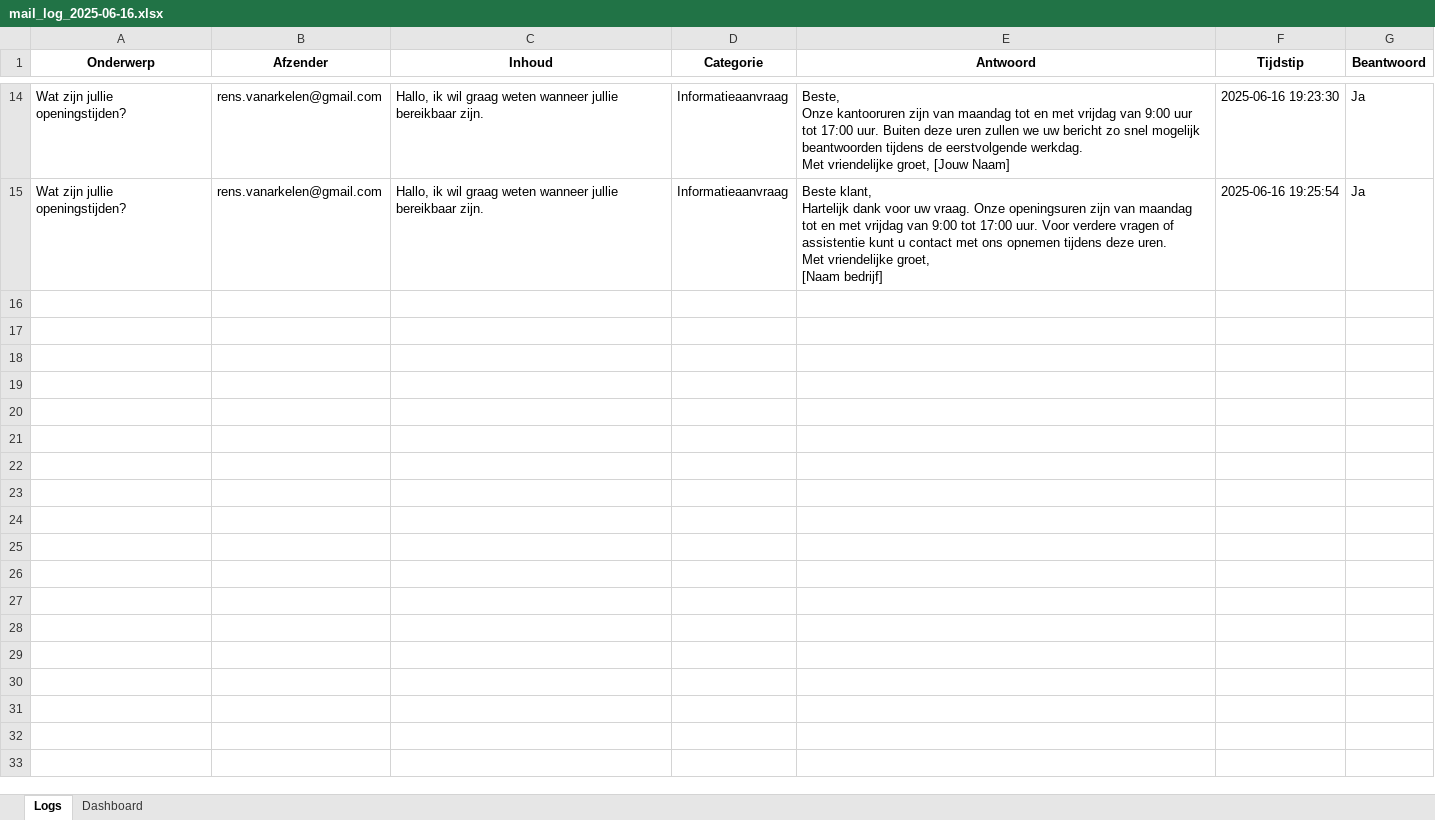
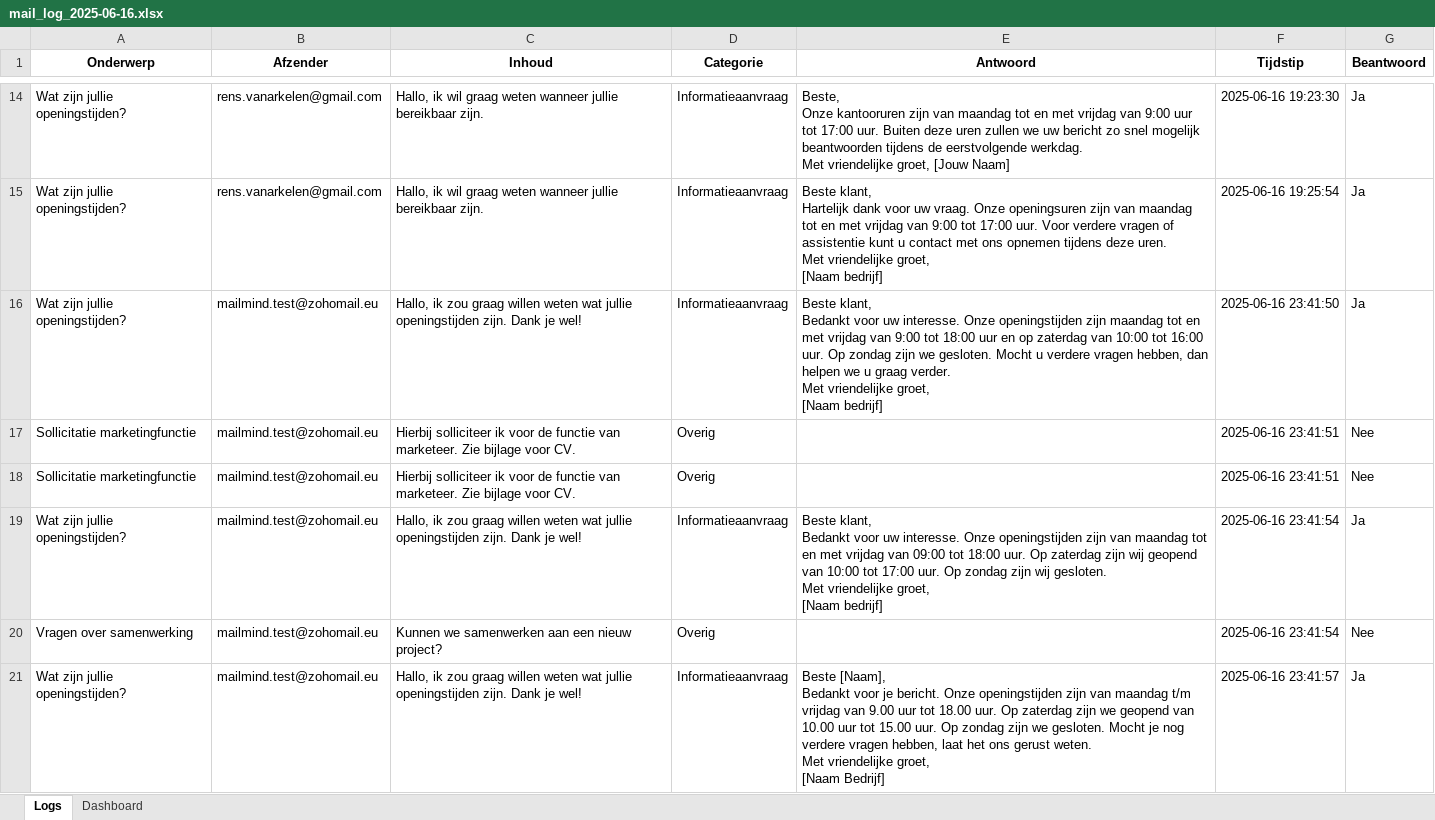
Before and after one commit to MailMind-app/streamlit-dashboard, an Excel workbook: logs/mail_log_2025-06-16.xlsx, sheet Logs, drawn as a sheet; only a part is shown, gaps mark what is left out; values as stored, in another font and other column widths than the file's, no borders; conditional formats not drawn; ↵ is a line break in a cell; the diff names each change by its address in the sheet, - before the commit and + after, or states it on an @@ line.

Commit message:
Automatische sync: 2025-06-16 23:44:18

```diff
--- a/logs/mail_log_2025-06-16.xlsx (sheet Logs)
+++ b/logs/mail_log_2025-06-16.xlsx (sheet Logs)
+row 16: Wat zijn jullie openingstijden? | mailmind.test@zohomail.eu | Hallo, ik zou graag willen weten wat jullie openingstijden zijn. Dank je wel! | Informatieaanvraag | Beste klant, ↵ Bedankt voor uw interesse. Onze openingstijden zijn maandag tot en met vrijdag van 9:00 tot 18:00 uur en op zaterdag van 10:00 tot 16:00 uur. Op zondag zijn we gesloten. Mocht u verdere vragen hebben, dan helpen we u graag verder. ↵ Met vriendelijke groet, ↵ [Naam bedrijf] | 2025-06-16 23:41:50 | Ja
+row 17: Sollicitatie marketingfunctie | mailmind.test@zohomail.eu | Hierbij solliciteer ik voor de functie van marketeer. Zie bijlage voor CV. | Overig |  | 2025-06-16 23:41:51 | Nee
+row 18: Sollicitatie marketingfunctie | mailmind.test@zohomail.eu | Hierbij solliciteer ik voor de functie van marketeer. Zie bijlage voor CV. | Overig |  | 2025-06-16 23:41:51 | Nee
+row 19: Wat zijn jullie openingstijden? | mailmind.test@zohomail.eu | Hallo, ik zou graag willen weten wat jullie openingstijden zijn. Dank je wel! | Informatieaanvraag | Beste klant, ↵ Bedankt voor uw interesse. Onze openingstijden zijn van maandag tot en met vrijdag van 09:00 tot 18:00 uur. Op zaterdag zijn wij geopend van 10:00 tot 17:00 uur. Op zondag zijn wij gesloten. ↵ Met vriendelijke groet, ↵ [Naam bedrijf] | 2025-06-16 23:41:54 | Ja
+row 20: Vragen over samenwerking | mailmind.test@zohomail.eu | Kunnen we samenwerken aan een nieuw project? | Overig |  | 2025-06-16 23:41:54 | Nee
+row 21: Wat zijn jullie openingstijden? | mailmind.test@zohomail.eu | Hallo, ik zou graag willen weten wat jullie openingstijden zijn. Dank je wel! | Informatieaanvraag | Beste [Naam], ↵ Bedankt voor je bericht. Onze openingstijden zijn van maandag t/m vrijdag van 9.00 uur tot 18.00 uur. Op zaterdag zijn we geopend van 10.00 uur tot 15.00 uur. Op zondag zijn we gesloten. Mocht je nog verdere vragen hebben, laat het ons gerust weten. ↵ Met vriendelijke groet, ↵ [Naam Bedrijf] | 2025-06-16 23:41:57 | Ja
```
Also changed, not shown: sheet Dashboard, charts or pictures.
